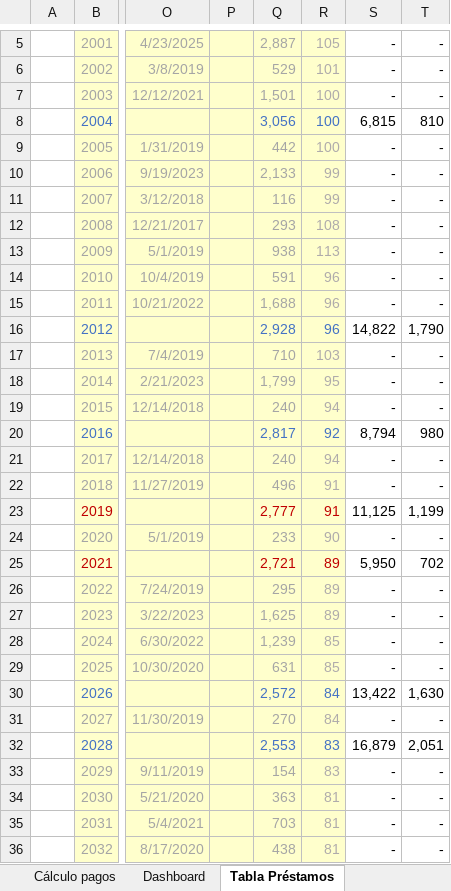
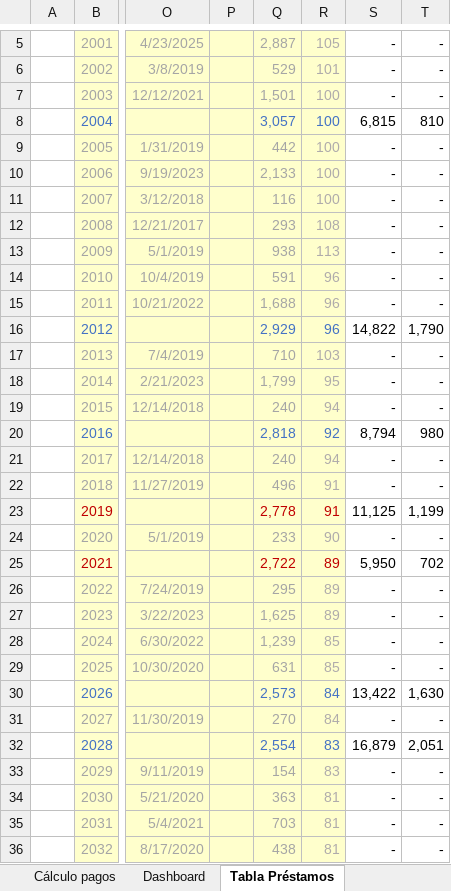
Before and after one commit to narcis-magrina/promocima, an Excel workbook: documentación/Cálculos aplicación.xlsx, sheet Tabla Préstamos, drawn as a sheet; only a part is shown, gaps mark what is left out; values as stored, in another font and other column widths than the file's, no borders; table styles not drawn; the diff covers the shown part only; the diff names each change by its address in the sheet, - before the commit and + after, or states it on an @@ line.

```diff
--- a/documentación/Cálculos aplicación.xlsx (sheet Tabla Préstamos)
+++ b/documentación/Cálculos aplicación.xlsx (sheet Tabla Préstamos)
-Q8: 3,056
+Q8: 3,057
-R10:R11: 99
+R10:R11: 100
-Q16: 2,928
+Q16: 2,929
-Q20: 2,817
+Q20: 2,818
-Q23: 2,777
+Q23: 2,778
-Q25: 2,721
+Q25: 2,722
-Q30: 2,572
+Q30: 2,573
-Q32: 2,553
+Q32: 2,554
```
Also changed, not shown: 19 edited cells elsewhere in this sheet, sheet Dashboard, documentación/Seguimiento Cartera auxiliar.xlsx, 12 other files.
